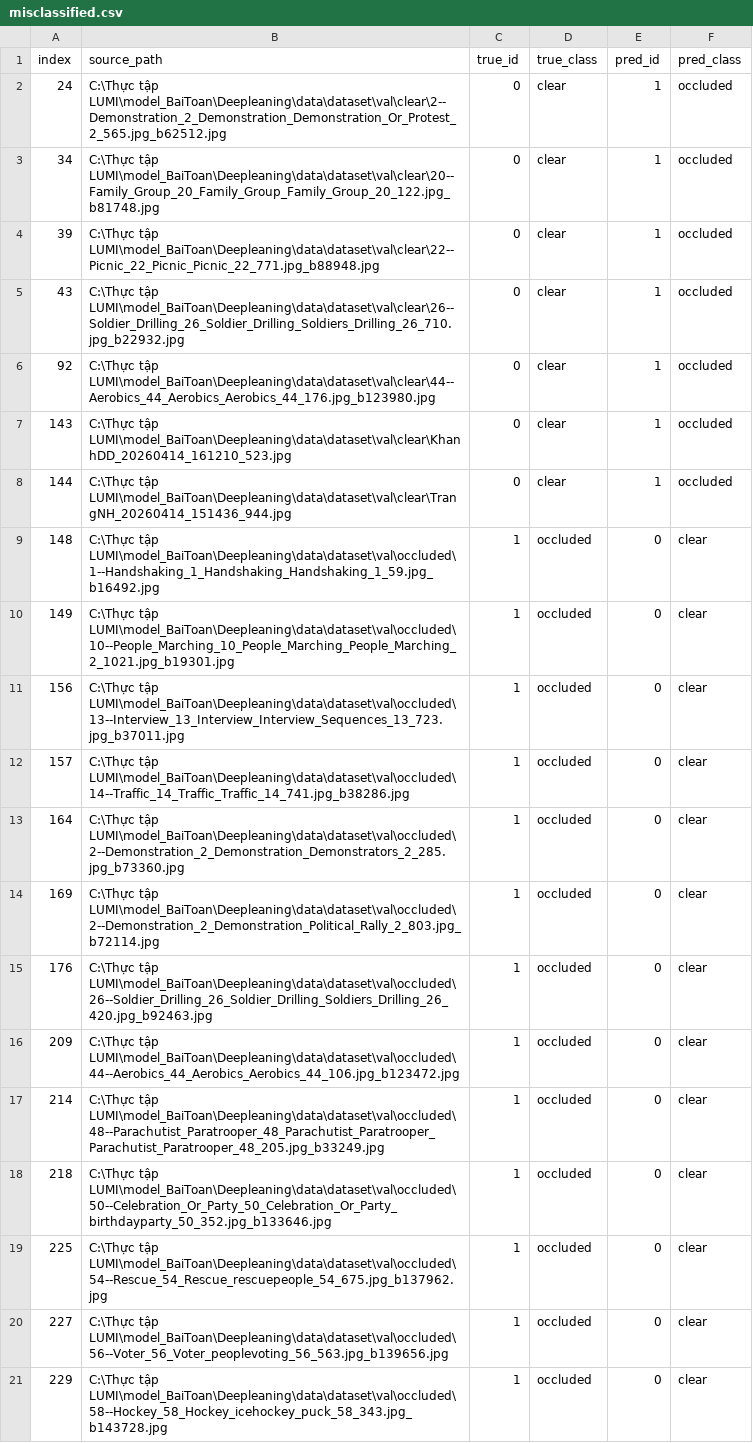
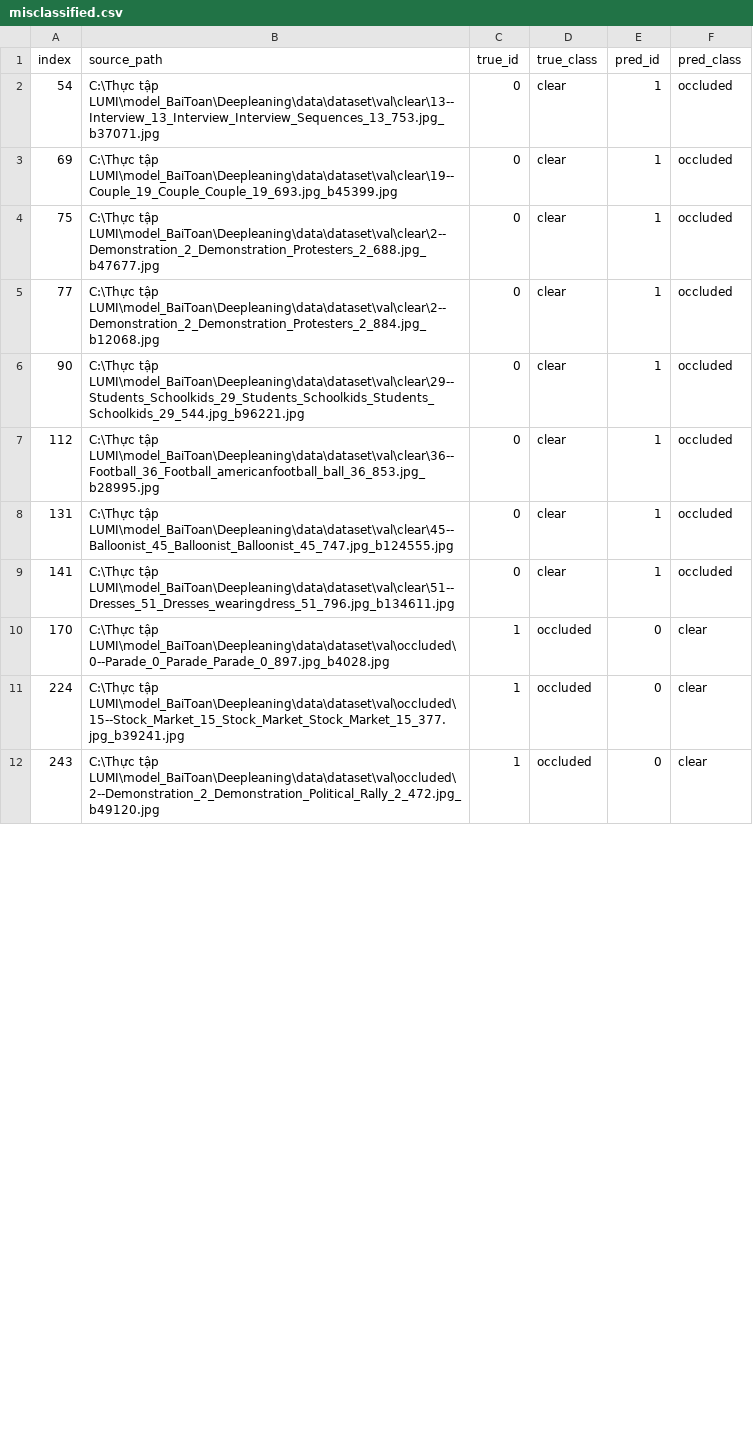
Before and after one commit to nhathung2006/face_occlusion_mobilenetv2.35, a CSV file: outputs/misclassified_val/misclassified.csv, drawn as a sheet; only a part is shown; the diff covers the shown part only.

```diff
--- a/outputs/misclassified_val/misclassified.csv
+++ b/outputs/misclassified_val/misclassified.csv
@@ -1,21 +1,12 @@
 index,source_path,true_id,true_class,pred_id,pred_class
-24,C:\Thực tập LUMI\model_BaiToan\Deepleaning\data\dataset\val\clear\2--Demonstration_2_Demonstration_Demonstration_Or_Protest_2_565.jpg_b62512.jpg,0,clear,1,occluded
-34,C:\Thực tập LUMI\model_BaiToan\Deepleaning\data\dataset\val\clear\20--Family_Group_20_Family_Group_Family_Group_20_122.jpg_b81748.jpg,0,clear,1,occluded
-39,C:\Thực tập LUMI\model_BaiToan\Deepleaning\data\dataset\val\clear\22--Picnic_22_Picnic_Picnic_22_771.jpg_b88948.jpg,0,clear,1,occluded
-43,C:\Thực tập LUMI\model_BaiToan\Deepleaning\data\dataset\val\clear\26--Soldier_Drilling_26_Soldier_Drilling_Soldiers_Drilling_26_710.jpg_b22932.jpg,0,clear,1,occluded
-92,C:\Thực tập LUMI\model_BaiToan\Deepleaning\data\dataset\val\clear\44--Aerobics_44_Aerobics_Aerobics_44_176.jpg_b123980.jpg,0,clear,1,occluded
-143,C:\Thực tập LUMI\model_BaiToan\Deepleaning\data\dataset\val\clear\KhanhDD_20260414_161210_523.jpg,0,clear,1,occluded
-144,C:\Thực tập LUMI\model_BaiToan\Deepleaning\data\dataset\val\clear\TrangNH_20260414_151436_944.jpg,0,clear,1,occluded
-148,C:\Thực tập LUMI\model_BaiToan\Deepleaning\data\dataset\val\occluded\1--Handshaking_1_Handshaking_Handshaking_1_59.jpg_b16492.jpg,1,occluded,0,clear
-149,C:\Thực tập LUMI\model_BaiToan\Deepleaning\data\dataset\val\occluded\10--People_Marching_10_People_Marching_People_Marching_2_1021.jpg_b19301.jpg,1,occluded,0,clear
-156,C:\Thực tập LUMI\model_BaiToan\Deepleaning\data\dataset\val\occluded\13--Interview_13_Interview_Interview_Sequences_13_723.jpg_b37011.jpg,1,occluded,0,clear
-157,C:\Thực tập LUMI\model_BaiToan\Deepleaning\data\dataset\val\occluded\14--Traffic_14_Traffic_Traffic_14_741.jpg_b38286.jpg,1,occluded,0,clear
-164,C:\Thực tập LUMI\model_BaiToan\Deepleaning\data\dataset\val\occluded\2--Demonstration_2_Demonstration_Demonstrators_2_285.jpg_b73360.jpg,1,occluded,0,clear
-169,C:\Thực tập LUMI\model_BaiToan\Deepleaning\data\dataset\val\occluded\2--Demonstration_2_Demonstration_Political_Rally_2_803.jpg_b72114.jpg,1,occluded,0,clear
-176,C:\Thực tập LUMI\model_BaiToan\Deepleaning\data\dataset\val\occluded\26--Soldier_Drilling_26_Soldier_Drilling_Soldiers_Drilling_26_420.jpg_b92463.jpg,1,occluded,0,clear
-209,C:\Thực tập LUMI\model_BaiToan\Deepleaning\data\dataset\val\occluded\44--Aerobics_44_Aerobics_Aerobics_44_106.jpg_b123472.jpg,1,occluded,0,clear
-214,C:\Thực tập LUMI\model_BaiToan\Deepleaning\data\dataset\val\occluded\48--Parachutist_Paratrooper_48_Parachutist_Paratrooper_Parachutist_Paratrooper_48_205.jpg_b33249.jpg,1,occluded,0,clear
-218,C:\Thực tập LUMI\model_BaiToan\Deepleaning\data\dataset\val\occluded\50--Celebration_Or_Party_50_Celebration_Or_Party_birthdayparty_50_352.jpg_b133646.jpg,1,occluded,0,clear
-225,C:\Thực tập LUMI\model_BaiToan\Deepleaning\data\dataset\val\occluded\54--Rescue_54_Rescue_rescuepeople_54_675.jpg_b137962.jpg,1,occluded,0,clear
-227,C:\Thực tập LUMI\model_BaiToan\Deepleaning\data\dataset\val\occluded\56--Voter_56_Voter_peoplevoting_56_563.jpg_b139656.jpg,1,occluded,0,clear
-229,C:\Thực tập LUMI\model_BaiToan\Deepleaning\data\dataset\val\occluded\58--Hockey_58_Hockey_icehockey_puck_58_343.jpg_b143728.jpg,1,occluded,0,clear
+54,C:\Thực tập LUMI\model_BaiToan\Deepleaning\data\dataset\val\clear\13--Interview_13_Interview_Interview_Sequences_13_753.jpg_b37071.jpg,0,clear,1,occluded
+69,C:\Thực tập LUMI\model_BaiToan\Deepleaning\data\dataset\val\clear\19--Couple_19_Couple_Couple_19_693.jpg_b45399.jpg,0,clear,1,occluded
+75,C:\Thực tập LUMI\model_BaiToan\Deepleaning\data\dataset\val\clear\2--Demonstration_2_Demonstration_Protesters_2_688.jpg_b47677.jpg,0,clear,1,occluded
+77,C:\Thực tập LUMI\model_BaiToan\Deepleaning\data\dataset\val\clear\2--Demonstration_2_Demonstration_Protesters_2_884.jpg_b12068.jpg,0,clear,1,occluded
+90,C:\Thực tập LUMI\model_BaiToan\Deepleaning\data\dataset\val\clear\29--Students_Schoolkids_29_Students_Schoolkids_Students_Schoolkids_29_544.jpg_b96221.jpg,0,clear,1,occluded
+112,C:\Thực tập LUMI\model_BaiToan\Deepleaning\data\dataset\val\clear\36--Football_36_Football_americanfootball_ball_36_853.jpg_b28995.jpg,0,clear,1,occluded
+131,C:\Thực tập LUMI\model_BaiToan\Deepleaning\data\dataset\val\clear\45--Balloonist_45_Balloonist_Balloonist_45_747.jpg_b124555.jpg,0,clear,1,occluded
+141,C:\Thực tập LUMI\model_BaiToan\Deepleaning\data\dataset\val\clear\51--Dresses_51_Dresses_wearingdress_51_796.jpg_b134611.jpg,0,clear,1,occluded
+170,C:\Thực tập LUMI\model_BaiToan\Deepleaning\data\dataset\val\occluded\0--Parade_0_Parade_Parade_0_897.jpg_b4028.jpg,1,occluded,0,clear
+224,C:\Thực tập LUMI\model_BaiToan\Deepleaning\data\dataset\val\occluded\15--Stock_Market_15_Stock_Market_Stock_Market_15_377.jpg_b39241.jpg,1,occluded,0,clear
+243,C:\Thực tập LUMI\model_BaiToan\Deepleaning\data\dataset\val\occluded\2--Demonstration_2_Demonstration_Political_Rally_2_472.jpg_b49120.jpg,1,occluded,0,clear
```
Also changed, not shown: 2 removed rows and 4 edited cells elsewhere in this file, 15 other files.
